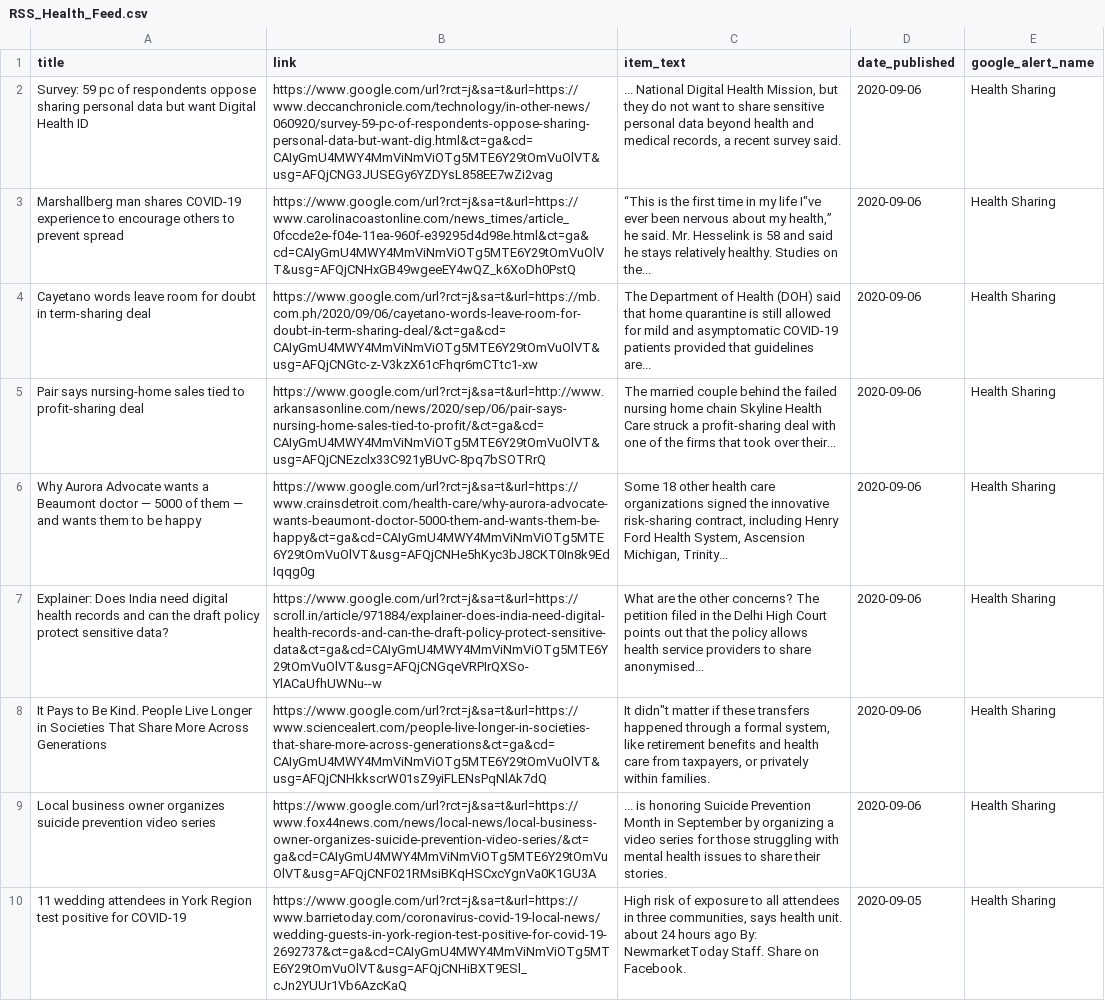
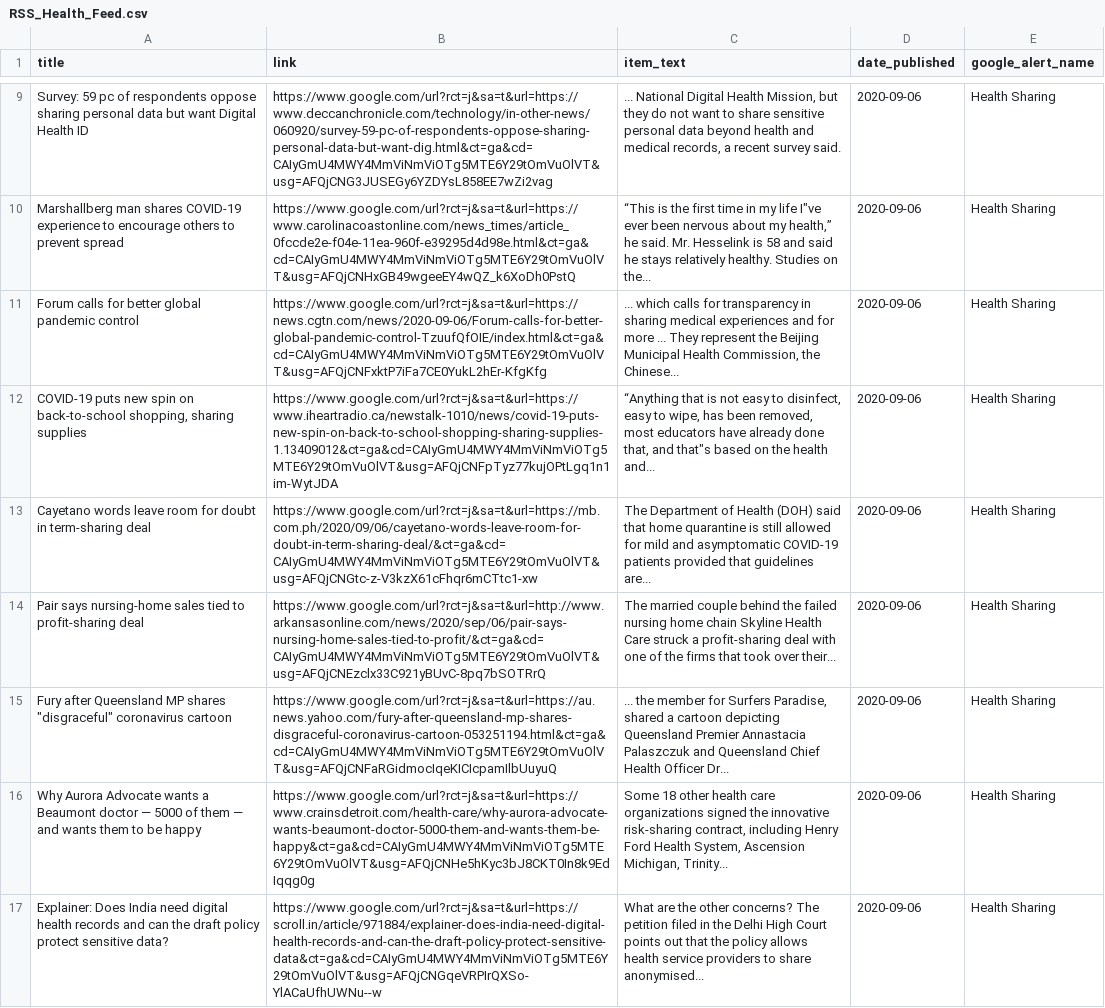
Before and after one commit to jbarton311/bb_consulting_public, a CSV file: congressional_analysis/data/RSS_Health_Feed.csv, drawn as a sheet; only a part is shown, gaps mark what is left out; the shorter side is filled out with more unchanged rows; the diff covers the shown part only.

Commit message:
Adding output data for 2020-09-06

```diff
--- a/congressional_analysis/data/RSS_Health_Feed.csv
+++ b/congressional_analysis/data/RSS_Health_Feed.csv
@@ -3,4 +10,7 @@ Survey: 59 pc of respondents oppose sharing personal data but want Digital Healt
 Marshallberg man shares COVID-19 experience to encourage others to prevent spread,https://www.google.com/url?rct=j&sa=t&url=https://www.carolinacoastonline.com/news_times/article_0fccde2e-f04e-11ea-960f-e39295d4d98e.html&ct=ga&cd=CAIyGmU4MWY4MmViNmViOTg5MTE6Y29tOmVuOlVT&usg=AFQjCNHxGB49wgeeEY4wQZ_k6XoDh0PstQ,"“This is the first time in my life I""ve ever been nervous about my health,” he said. Mr. Hesselink is 58 and said he stays relatively healthy. Studies on the...",2020-09-06,Health Sharing
+Forum calls for better global pandemic control,https://www.google.com/url?rct=j&sa=t&url=https://news.cgtn.com/news/2020-09-06/Forum-calls-for-better-global-pandemic-control-TzuufQfOIE/index.html&ct=ga&cd=CAIyGmU4MWY4MmViNmViOTg5MTE6Y29tOmVuOlVT&usg=AFQjCNFxktP7iFa7CE0YukL2hEr-KfgKfg,"... which calls for transparency in sharing medical experiences and for more ... They represent the Beijing Municipal Health Commission, the Chinese...",2020-09-06,Health Sharing
+"COVID-19 puts new spin on back-to-school shopping, sharing supplies",https://www.google.com/url?rct=j&sa=t&url=https://www.iheartradio.ca/newstalk-1010/news/covid-19-puts-new-spin-on-back-to-school-shopping-sharing-supplies-1.13409012&ct=ga&cd=CAIyGmU4MWY4MmViNmViOTg5MTE6Y29tOmVuOlVT&usg=AFQjCNFpTyz77kujOPtLgq1n1im-WytJDA,"“Anything that is not easy to disinfect, easy to wipe, has been removed, most educators have already done that, and that""s based on the health and...",2020-09-06,Health Sharing
 Cayetano words leave room for doubt in term-sharing deal,https://www.google.com/url?rct=j&sa=t&url=https://mb.com.ph/2020/09/06/cayetano-words-leave-room-for-doubt-in-term-sharing-deal/&ct=ga&cd=CAIyGmU4MWY4MmViNmViOTg5MTE6Y29tOmVuOlVT&usg=AFQjCNGtc-z-V3kzX61cFhqr6mCTtc1-xw,The Department of Health (DOH) said that home quarantine is still allowed for mild and asymptomatic COVID-19 patients provided that guidelines are...,2020-09-06,Health Sharing
 Pair says nursing-home sales tied to profit-sharing deal,https://www.google.com/url?rct=j&sa=t&url=http://www.arkansasonline.com/news/2020/sep/06/pair-says-nursing-home-sales-tied-to-profit/&ct=ga&cd=CAIyGmU4MWY4MmViNmViOTg5MTE6Y29tOmVuOlVT&usg=AFQjCNEzclx33C921yBUvC-8pq7bSOTRrQ,The married couple behind the failed nursing home chain Skyline Health Care struck a profit-sharing deal with one of the firms that took over their...,2020-09-06,Health Sharing
+"Fury after Queensland MP shares ""disgraceful"" coronavirus cartoon",https://www.google.com/url?rct=j&sa=t&url=https://au.news.yahoo.com/fury-after-queensland-mp-shares-disgraceful-coronavirus-cartoon-053251194.html&ct=ga&cd=CAIyGmU4MWY4MmViNmViOTg5MTE6Y29tOmVuOlVT&usg=AFQjCNFaRGidmocIqeKICIcpamIlbUuyuQ,"... the member for Surfers Paradise, shared a cartoon depicting Queensland Premier Annastacia Palaszczuk and Queensland Chief Health Officer Dr...",2020-09-06,Health Sharing
 Why Aurora Advocate wants a Beaumont doctor — 5000 of them — and wants them to be happy,https://www.google.com/url?rct=j&sa=t&url=https://www.crainsdetroit.com/health-care/why-aurora-advocate-wants-beaumont-doctor-5000-them-and-wants-them-be-happy&ct=ga&cd=CAIyGmU4MWY4MmViNmViOTg5MTE6Y29tOmVuOlVT&usg=AFQjCNHe5hKyc3bJ8CKT0In8k9EdIqqg0g,"Some 18 other health care organizations signed the innovative risk-sharing contract, including Henry Ford Health System, Ascension Michigan, Trinity...",2020-09-06,Health Sharing
```
Also changed, not shown: 7 added rows and 8 removed rows elsewhere in this file.
